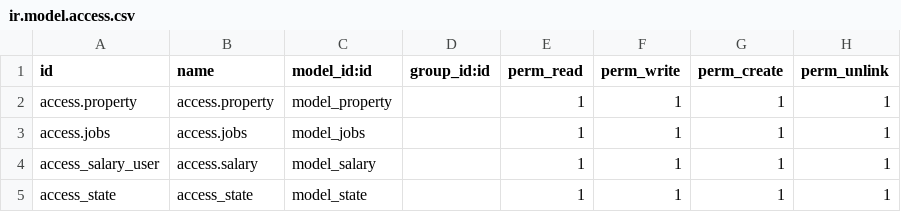
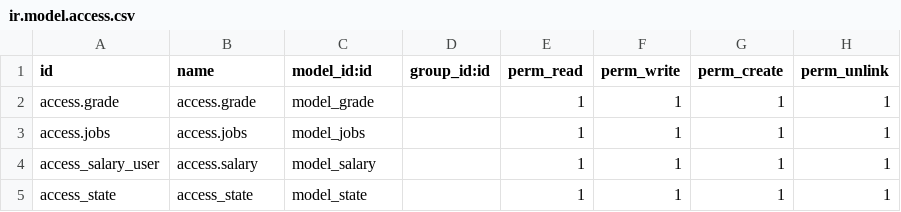
Before and after one commit to xapodx/learning_odoo, a CSV file: model_a/security/ir.model.access.csv, drawn as a sheet.

Commit message:
change the all model to be grade model

```diff
--- a/model_a/security/ir.model.access.csv
+++ b/model_a/security/ir.model.access.csv
@@ -1,3 +1,3 @@
 id,name,model_id:id,group_id:id,perm_read,perm_write,perm_create,perm_unlink
-access.property,access.property,model_property,,1,1,1,1
+access.grade,access.grade,model_grade,,1,1,1,1
 access.jobs,access.jobs,model_jobs,,1,1,1,1
```
Also changed, not shown: 11 other files.
